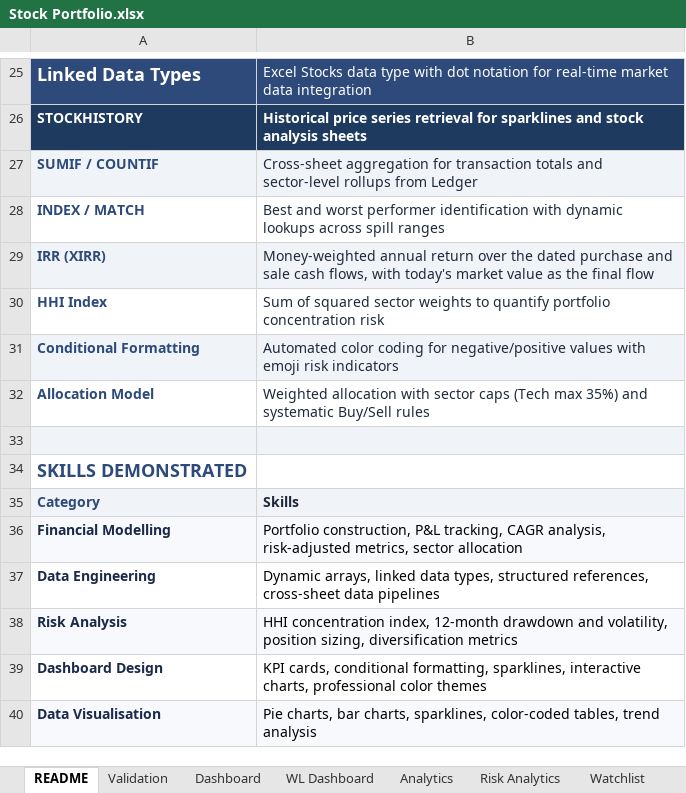
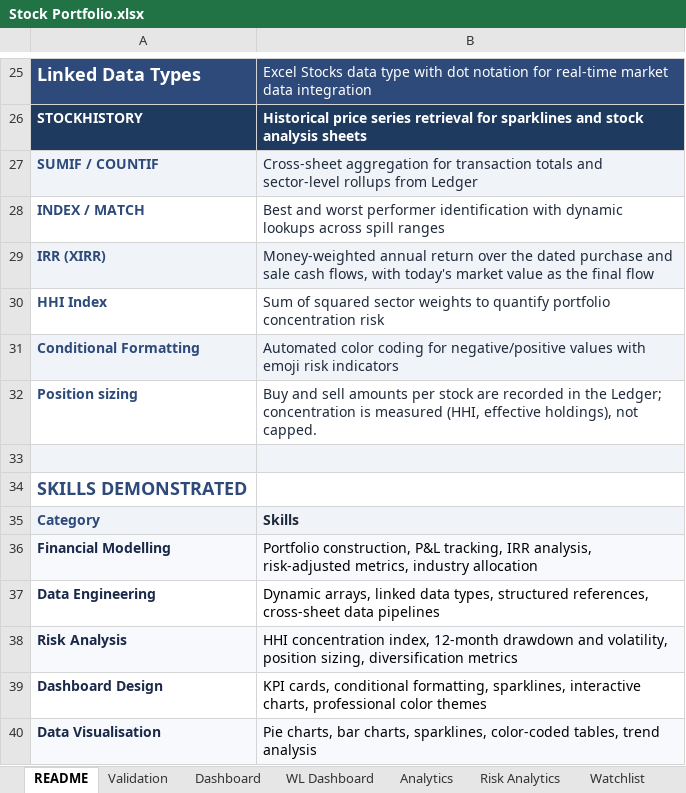
Before and after one commit to alvenyuka/Stock-Portfolio-Tracker-Analytics-Engine, an Excel workbook: Stock Portfolio.xlsx, sheet README, drawn as a sheet; only a part is shown, gaps mark what is left out; values as stored, in another font and other column widths than the file's, no borders; removed rows and columns are numbered as before the commit, all else as after; the diff covers the shown part only; the diff names each change by its address in the sheet, - before the commit and + after, or states it on an @@ line.

```diff
--- a/Stock Portfolio.xlsx (sheet README)
+++ b/Stock Portfolio.xlsx (sheet README)
-row 32: Allocation Model | Weighted allocation with sector caps (Tech max 35%) and systematic Buy/Sell rules
+row 32: Position sizing | Buy and sell amounts per stock are recorded in the Ledger; concentration is measured (HHI, effective holdings), not capped.
-B36: …P&L tracking, CAGR analysis, risk-adjusted metrics, sector allocation
+B36: …P&L tracking, IRR analysis, risk-adjusted metrics, industry allocation
```
Also changed, not shown: 9 edited cells elsewhere in this sheet, sheet Risk Analytics, sheet Dashboard, sheet Watchlist, sheet XOM, sheet Validation, sheet Analytics, 2 more sheets, formulas that keep their value, 8 other files.
